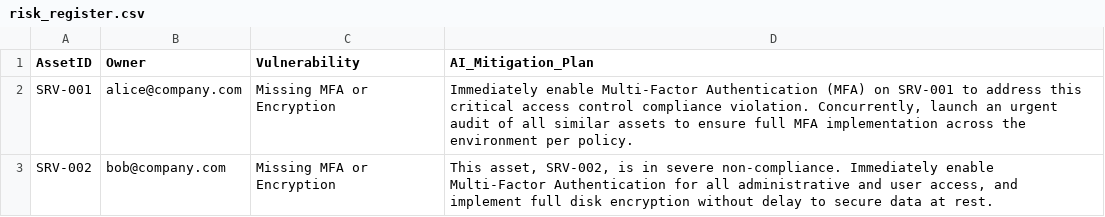
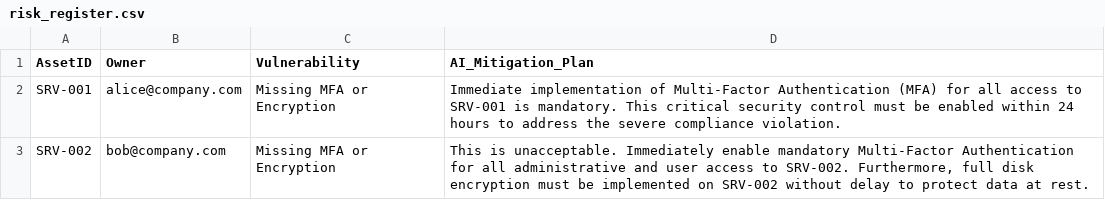
Before and after one commit to CyberFola/GRC-AI_Auditor, a CSV file: risk_register.csv, drawn as a sheet.

```diff
--- a/risk_register.csv
+++ b/risk_register.csv
@@ -1,3 +1,3 @@
 AssetID,Owner,Vulnerability,AI_Mitigation_Plan
-SRV-001,alice@company.com,Missing MFA or Encryption,"Immediately enable Multi-Factor Authentication (MFA) on SRV-001 to address this critical access control compliance violation. Concurrently, launch an urgent audit of all similar assets to ensure full MFA implementation across the environment per policy."
-SRV-002,bob@company.com,Missing MFA or Encryption,"This asset, SRV-002, is in severe non-compliance. Immediately enable Multi-Factor Authentication for all administrative and user access, and implement full disk encryption without delay to secure data at rest."
+SRV-001,alice@company.com,Missing MFA or Encryption,Immediate implementation of Multi-Factor Authentication (MFA) for all access to SRV-001 is mandatory. This critical security control must be enabled within 24 hours to address the severe compliance violation.
+SRV-002,bob@company.com,Missing MFA or Encryption,"This is unacceptable. Immediately enable mandatory Multi-Factor Authentication for all administrative and user access to SRV-002. Furthermore, full disk encryption must be implemented on SRV-002 without delay to protect data at rest."
```
Also changed, not shown: 1 other file.
